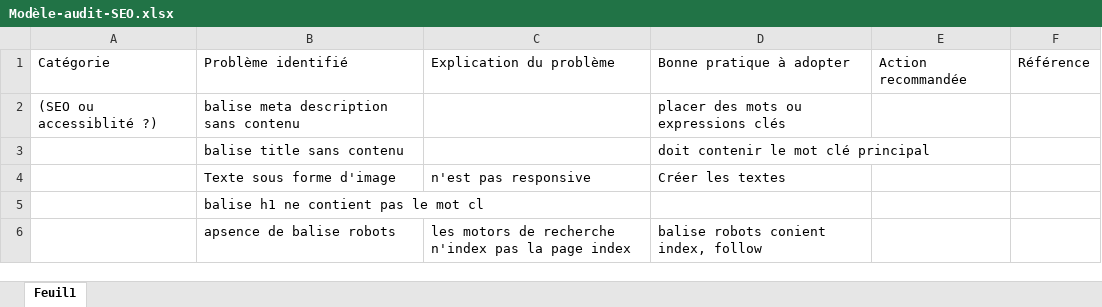
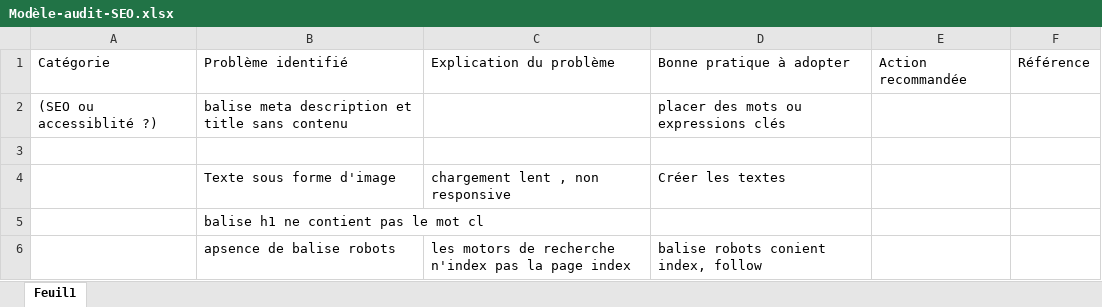
Before and after one commit to raed-source/p4_optimisation, an Excel workbook: Modèle-audit-SEO.xlsx, sheet Feuil1, drawn as a sheet; values as stored, in another font and other column widths than the file's, no borders; the diff names each change by its address in the sheet, - before the commit and + after, or states it on an @@ line.

```diff
--- a/Modèle-audit-SEO.xlsx (sheet Feuil1)
+++ b/Modèle-audit-SEO.xlsx (sheet Feuil1)
-B2: balise meta description sans contenu
+B2: balise meta description et title sans contenu
-row 3:  | balise title sans contenu |  | doit contenir le mot clé principal
+row 3: (empty)
-C4: n'est pas responsive
+C4: chargement lent , non responsive
```
Also changed, not shown: 5 other files.
